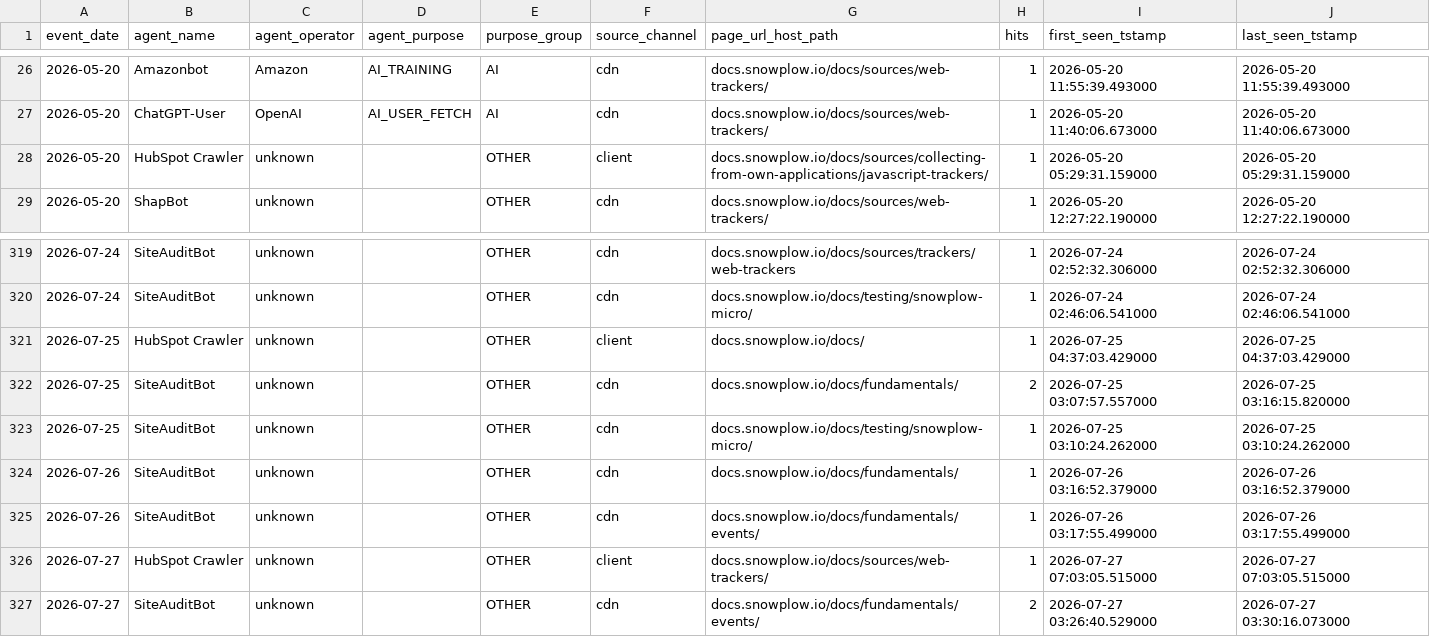
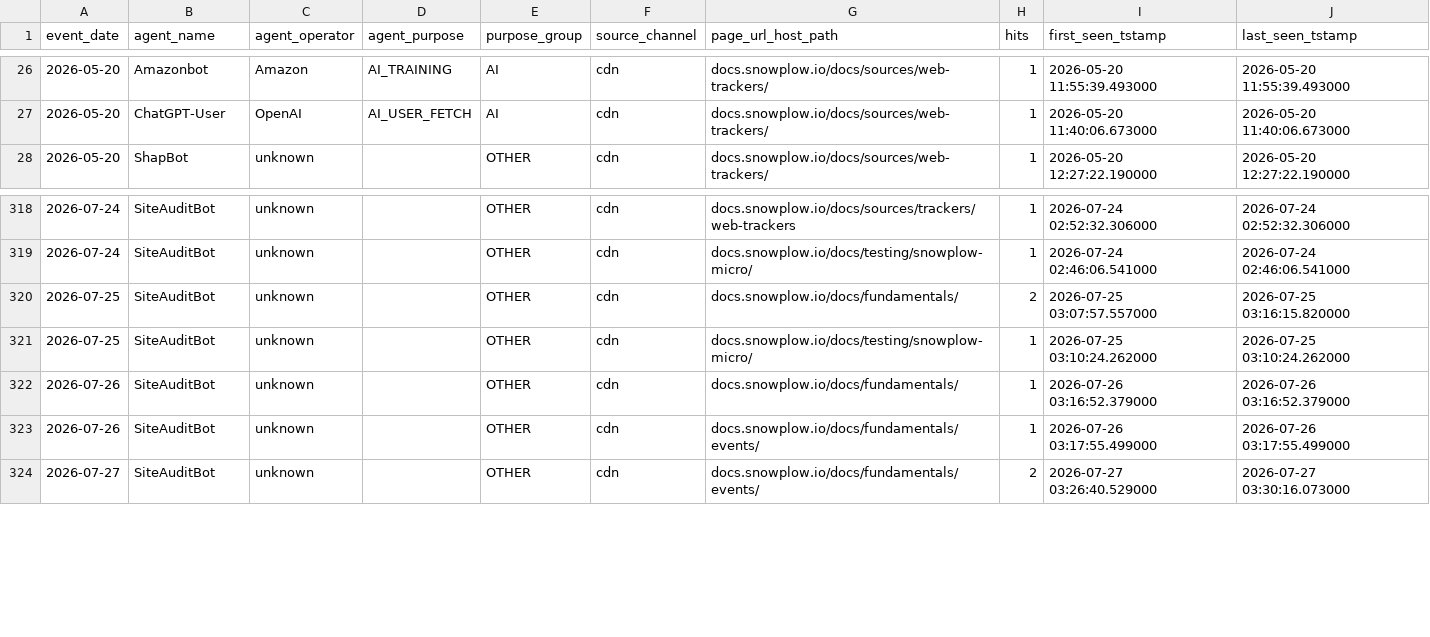
Before and after one commit to snowplow-incubator/dbt-snowplow-agent-analytics, a CSV file: integration_tests/data/expected/agent_pageviews_daily_expected.csv, drawn as a sheet; only a part is shown, gaps mark what is left out; the diff names each change by its address in the sheet, - before the commit and + after, or states it on an @@ line.

```diff
--- a/integration_tests/data/expected/agent_pageviews_daily_expected.csv
+++ b/integration_tests/data/expected/agent_pageviews_daily_expected.csv
-row 28: 2026-05-20 | HubSpot Crawler | unknown |  | OTHER | client | docs.snowplow.io/docs/sources/collecting-from-own-applications/javascript-trackers/ | 1 | 2026-05-20 05:29:31.159000 | 2026-05-20 05:29:31.159000
-row 321: 2026-07-25 | HubSpot Crawler | unknown |  | OTHER | client | docs.snowplow.io/docs/ | 1 | 2026-07-25 04:37:03.429000 | 2026-07-25 04:37:03.429000
-row 326: 2026-07-27 | HubSpot Crawler | unknown |  | OTHER | client | docs.snowplow.io/docs/sources/web-trackers/ | 1 | 2026-07-27 07:03:05.515000 | 2026-07-27 07:03:05.515000
```
Also changed, not shown: integration_tests/data/expected/human_referrals_daily_expected.csv, integration_tests/data/expected/operator_summary_expected.csv, 8 other files.
